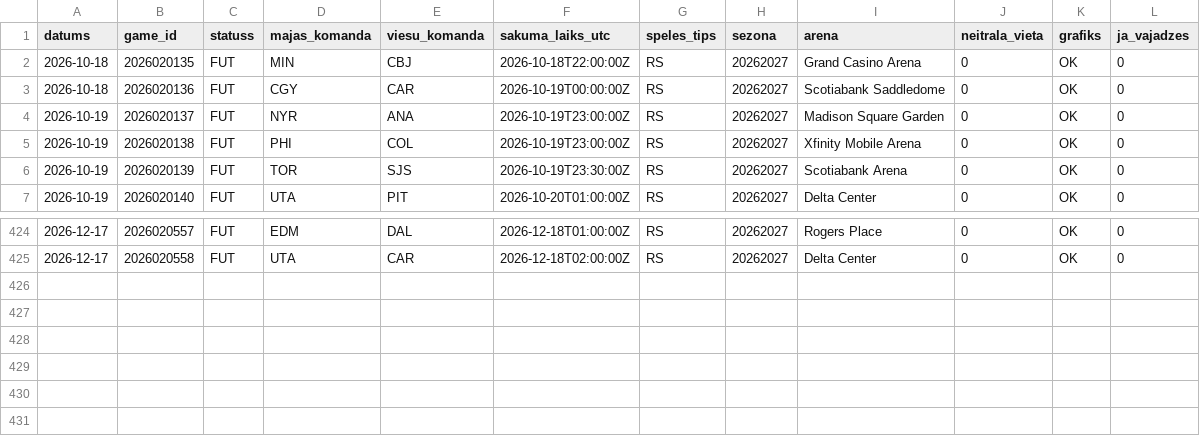
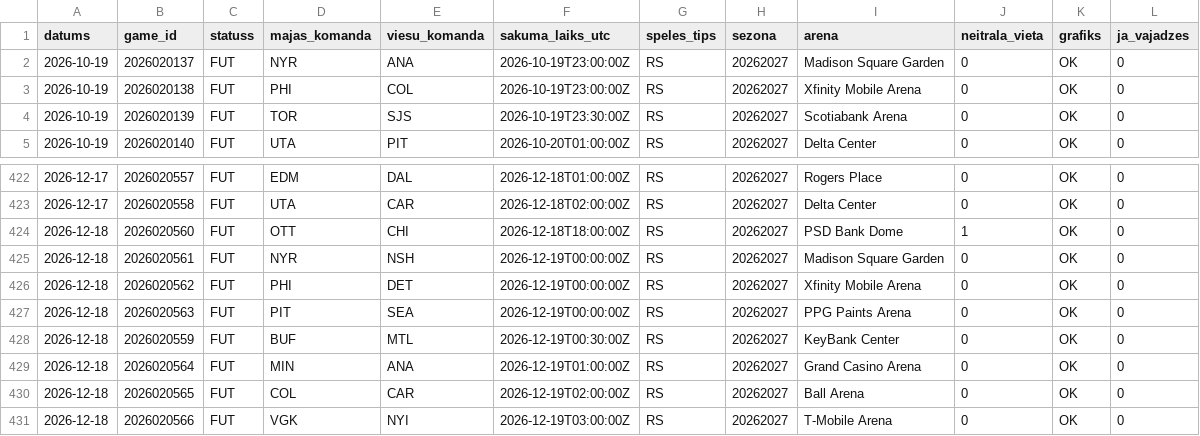
Before and after one commit to barakarmy/nhl-stats, a CSV file: sezonas/nhl_kalendars.csv, drawn as a sheet; only a part is shown, gaps mark what is left out; removed rows and columns are numbered as before the commit, all else as after; the diff names each change by its address in the sheet, - before the commit and + after, or states it on an @@ line.

```diff
--- a/sezonas/nhl_kalendars.csv
+++ b/sezonas/nhl_kalendars.csv
-row 2: 2026-10-18 | 2026020135 | FUT | MIN | CBJ | 2026-10-18T22:00:00Z | RS | 20262027 | Grand Casino Arena | 0 | OK | 0
-row 3: 2026-10-18 | 2026020136 | FUT | CGY | CAR | 2026-10-19T00:00:00Z | RS | 20262027 | Scotiabank Saddledome | 0 | OK | 0
+row 424: 2026-12-18 | 2026020560 | FUT | OTT | CHI | 2026-12-18T18:00:00Z | RS | 20262027 | PSD Bank Dome | 1 | OK | 0
+row 425: 2026-12-18 | 2026020561 | FUT | NYR | NSH | 2026-12-19T00:00:00Z | RS | 20262027 | Madison Square Garden | 0 | OK | 0
+row 426: 2026-12-18 | 2026020562 | FUT | PHI | DET | 2026-12-19T00:00:00Z | RS | 20262027 | Xfinity Mobile Arena | 0 | OK | 0
+row 427: 2026-12-18 | 2026020563 | FUT | PIT | SEA | 2026-12-19T00:00:00Z | RS | 20262027 | PPG Paints Arena | 0 | OK | 0
+row 428: 2026-12-18 | 2026020559 | FUT | BUF | MTL | 2026-12-19T00:30:00Z | RS | 20262027 | KeyBank Center | 0 | OK | 0
+row 429: 2026-12-18 | 2026020564 | FUT | MIN | ANA | 2026-12-19T01:00:00Z | RS | 20262027 | Grand Casino Arena | 0 | OK | 0
+row 430: 2026-12-18 | 2026020565 | FUT | COL | CAR | 2026-12-19T02:00:00Z | RS | 20262027 | Ball Arena | 0 | OK | 0
+row 431: 2026-12-18 | 2026020566 | FUT | VGK | NYI | 2026-12-19T03:00:00Z | RS | 20262027 | T-Mobile Arena | 0 | OK | 0
```
Also changed, not shown: sezonas/sastavi.csv, sezonas/speles.csv, 6 other files.
